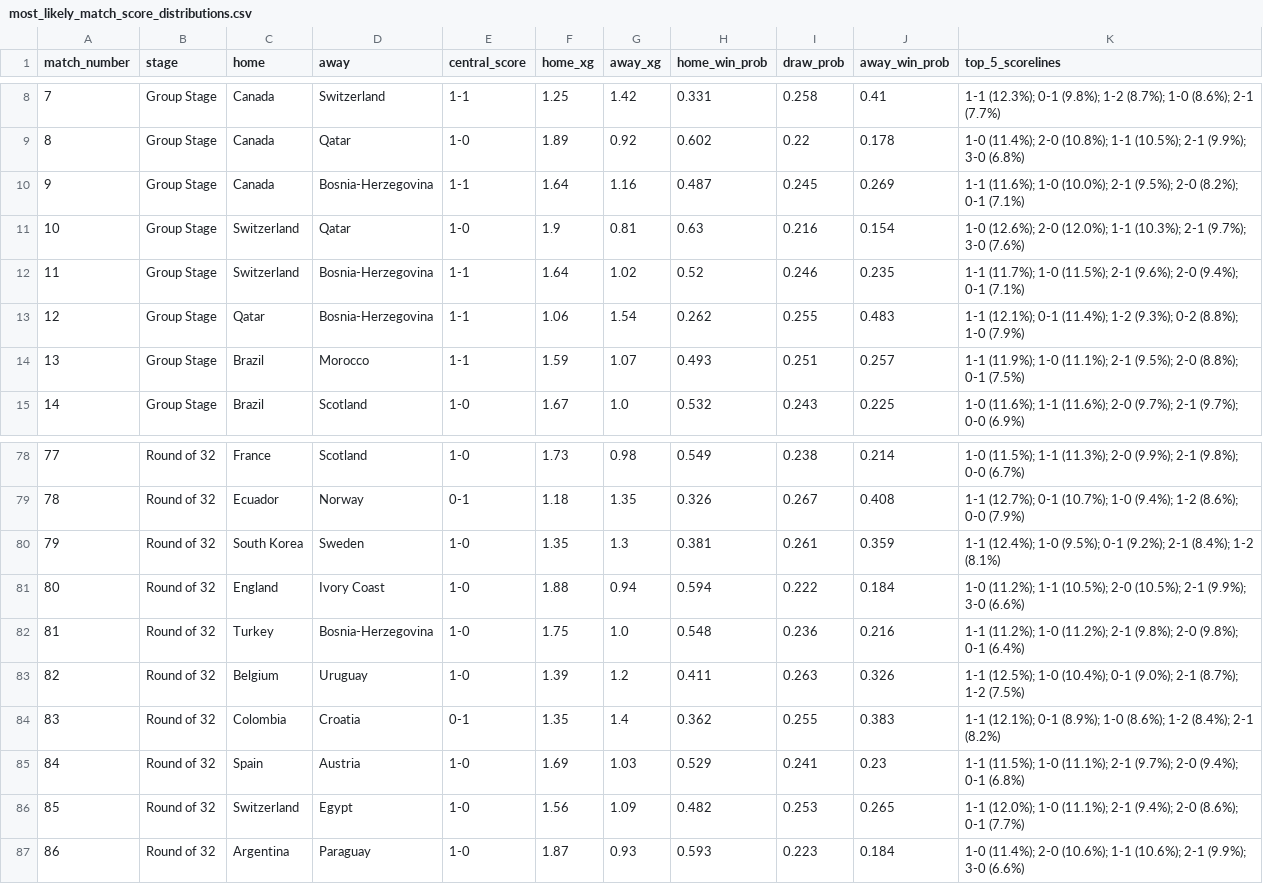
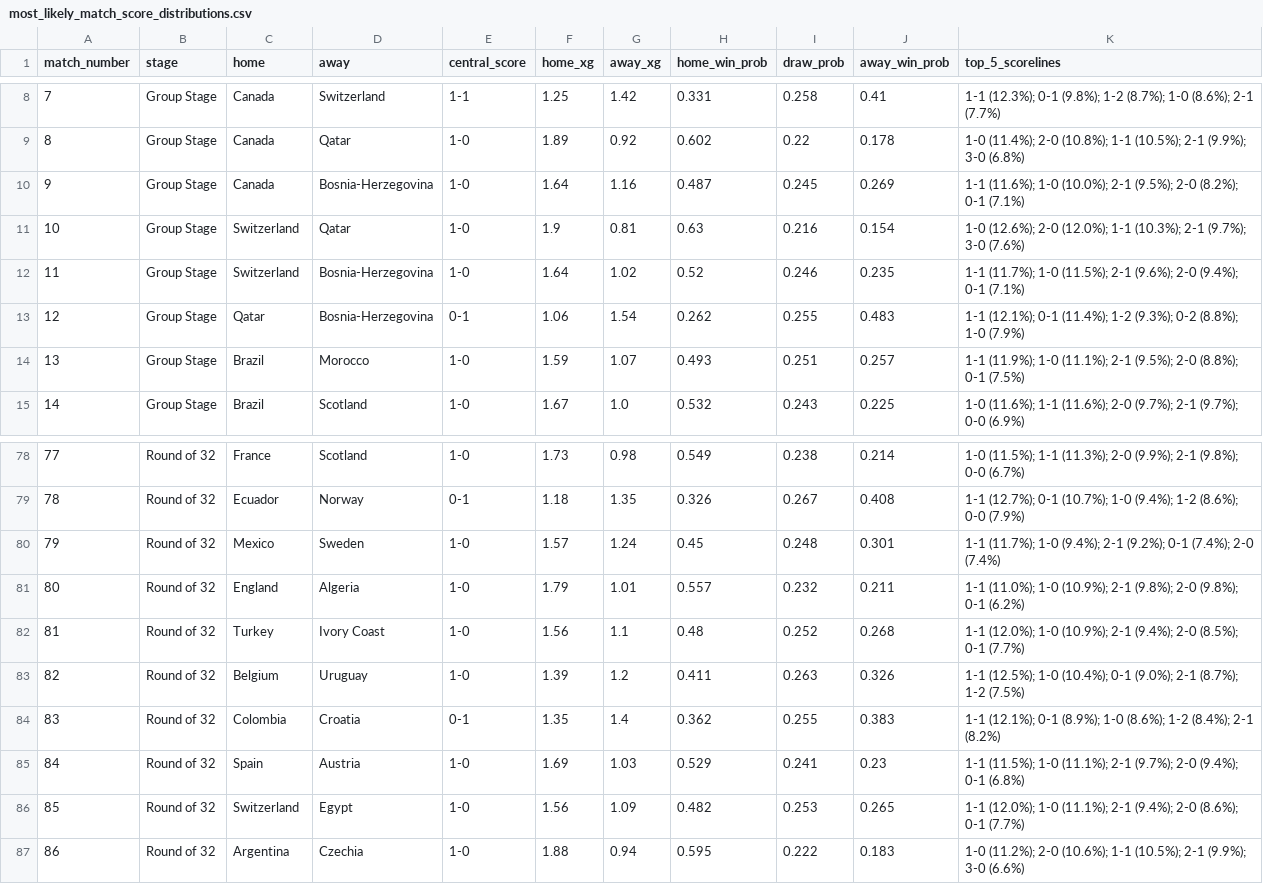
Before and after one commit to cemyildizcy/wc2026-ai-simulator, a CSV file: outputs/most_likely_match_score_distributions.csv, drawn as a sheet; only a part is shown, gaps mark what is left out; the diff covers the shown part only.

```diff
--- a/outputs/most_likely_match_score_distributions.csv
+++ b/outputs/most_likely_match_score_distributions.csv
@@ -9,7 +9,7 @@ match_number,stage,home,away,central_score,home_xg,away_xg,home_win_prob,draw_pr
 8,Group Stage,Canada,Qatar,1-0,1.89,0.92,0.602,0.22,0.178,1-0 (11.4%); 2-0 (10.8%); 1-1 (10.5%); 2-1 (9.9%); 3-0 (6.8%)
-9,Group Stage,Canada,Bosnia-Herzegovina,1-1,1.64,1.16,0.487,0.245,0.269,1-1 (11.6%); 1-0 (10.0%); 2-1 (9.5%); 2-0 (8.2%); 0-1 (7.1%)
+9,Group Stage,Canada,Bosnia-Herzegovina,1-0,1.64,1.16,0.487,0.245,0.269,1-1 (11.6%); 1-0 (10.0%); 2-1 (9.5%); 2-0 (8.2%); 0-1 (7.1%)
 10,Group Stage,Switzerland,Qatar,1-0,1.9,0.81,0.63,0.216,0.154,1-0 (12.6%); 2-0 (12.0%); 1-1 (10.3%); 2-1 (9.7%); 3-0 (7.6%)
-11,Group Stage,Switzerland,Bosnia-Herzegovina,1-1,1.64,1.02,0.52,0.246,0.235,1-1 (11.7%); 1-0 (11.5%); 2-1 (9.6%); 2-0 (9.4%); 0-1 (7.1%)
-12,Group Stage,Qatar,Bosnia-Herzegovina,1-1,1.06,1.54,0.262,0.255,0.483,1-1 (12.1%); 0-1 (11.4%); 1-2 (9.3%); 0-2 (8.8%); 1-0 (7.9%)
-13,Group Stage,Brazil,Morocco,1-1,1.59,1.07,0.493,0.251,0.257,1-1 (11.9%); 1-0 (11.1%); 2-1 (9.5%); 2-0 (8.8%); 0-1 (7.5%)
+11,Group Stage,Switzerland,Bosnia-Herzegovina,1-0,1.64,1.02,0.52,0.246,0.235,1-1 (11.7%); 1-0 (11.5%); 2-1 (9.6%); 2-0 (9.4%); 0-1 (7.1%)
+12,Group Stage,Qatar,Bosnia-Herzegovina,0-1,1.06,1.54,0.262,0.255,0.483,1-1 (12.1%); 0-1 (11.4%); 1-2 (9.3%); 0-2 (8.8%); 1-0 (7.9%)
+13,Group Stage,Brazil,Morocco,1-0,1.59,1.07,0.493,0.251,0.257,1-1 (11.9%); 1-0 (11.1%); 2-1 (9.5%); 2-0 (8.8%); 0-1 (7.5%)
 14,Group Stage,Brazil,Scotland,1-0,1.67,1.0,0.532,0.243,0.225,1-0 (11.6%); 1-1 (11.6%); 2-0 (9.7%); 2-1 (9.7%); 0-0 (6.9%)
@@ -79,5 +79,5 @@ match_number,stage,home,away,central_score,home_xg,away_xg,home_win_prob,draw_pr
 78,Round of 32,Ecuador,Norway,0-1,1.18,1.35,0.326,0.267,0.408,1-1 (12.7%); 0-1 (10.7%); 1-0 (9.4%); 1-2 (8.6%); 0-0 (7.9%)
-79,Round of 32,South Korea,Sweden,1-0,1.35,1.3,0.381,0.261,0.359,1-1 (12.4%); 1-0 (9.5%); 0-1 (9.2%); 2-1 (8.4%); 1-2 (8.1%)
-80,Round of 32,England,Ivory Coast,1-0,1.88,0.94,0.594,0.222,0.184,1-0 (11.2%); 1-1 (10.5%); 2-0 (10.5%); 2-1 (9.9%); 3-0 (6.6%)
-81,Round of 32,Turkey,Bosnia-Herzegovina,1-0,1.75,1.0,0.548,0.236,0.216,1-1 (11.2%); 1-0 (11.2%); 2-1 (9.8%); 2-0 (9.8%); 0-1 (6.4%)
+79,Round of 32,Mexico,Sweden,1-0,1.57,1.24,0.45,0.248,0.301,1-1 (11.7%); 1-0 (9.4%); 2-1 (9.2%); 0-1 (7.4%); 2-0 (7.4%)
+80,Round of 32,England,Algeria,1-0,1.79,1.01,0.557,0.232,0.211,1-1 (11.0%); 1-0 (10.9%); 2-1 (9.8%); 2-0 (9.8%); 0-1 (6.2%)
+81,Round of 32,Turkey,Ivory Coast,1-0,1.56,1.1,0.48,0.252,0.268,1-1 (12.0%); 1-0 (10.9%); 2-1 (9.4%); 2-0 (8.5%); 0-1 (7.7%)
 82,Round of 32,Belgium,Uruguay,1-0,1.39,1.2,0.411,0.263,0.326,1-1 (12.5%); 1-0 (10.4%); 0-1 (9.0%); 2-1 (8.7%); 1-2 (7.5%)
@@ -86,2 +86,2 @@ match_number,stage,home,away,central_score,home_xg,away_xg,home_win_prob,draw_pr
 85,Round of 32,Switzerland,Egypt,1-0,1.56,1.09,0.482,0.253,0.265,1-1 (12.0%); 1-0 (11.1%); 2-1 (9.4%); 2-0 (8.6%); 0-1 (7.7%)
-86,Round of 32,Argentina,Paraguay,1-0,1.87,0.93,0.593,0.223,0.184,1-0 (11.4%); 2-0 (10.6%); 1-1 (10.6%); 2-1 (9.9%); 3-0 (6.6%)
+86,Round of 32,Argentina,Czechia,1-0,1.88,0.94,0.595,0.222,0.183,1-0 (11.2%); 2-0 (10.6%); 1-1 (10.5%); 2-1 (9.9%); 3-0 (6.6%)
```
Also changed, not shown: 56 edited cells elsewhere in this file, outputs/most_likely_group_standings.csv, outputs/most_likely_tournament_matches.csv, 1 other file.
